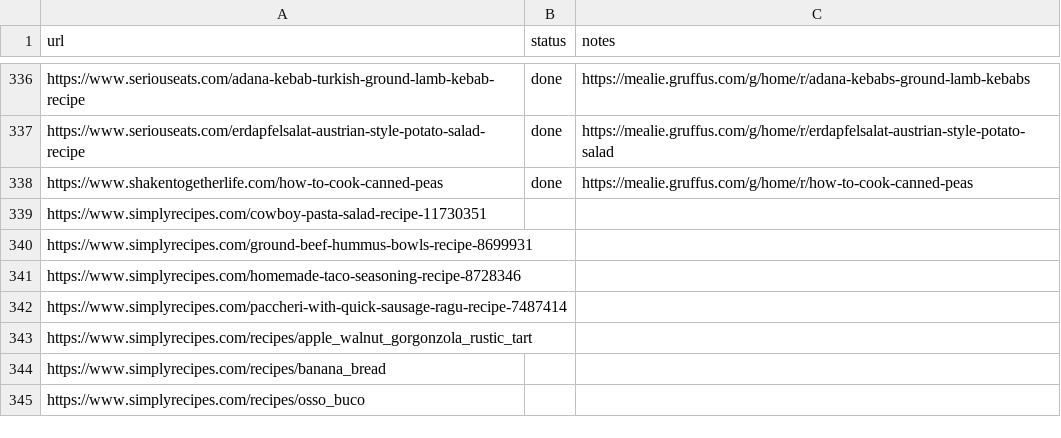
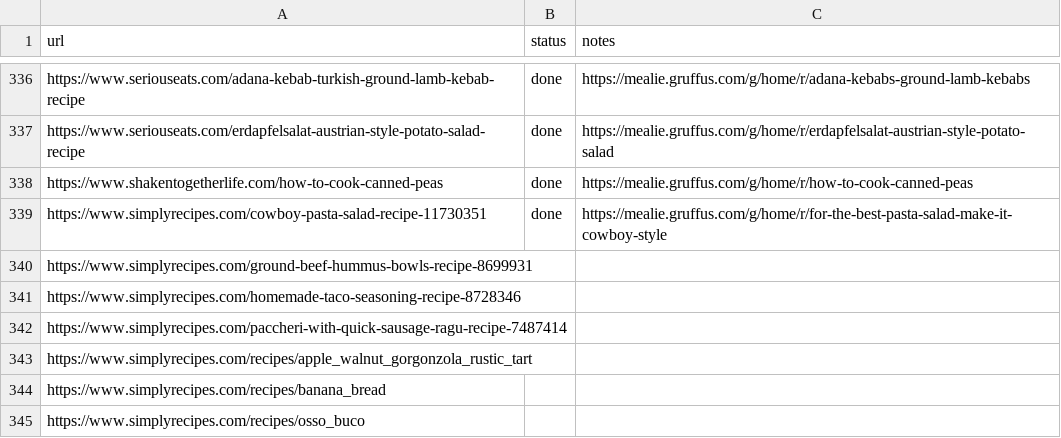
Before and after one commit to Gruffuss/MealieList, a CSV file: recipes.csv, drawn as a sheet; only a part is shown, gaps mark what is left out.

Commit message:
Mark Cowboy Pasta Salad done

```diff
--- a/recipes.csv
+++ b/recipes.csv
@@ -338,3 +338,3 @@ https://www.seriouseats.com/erdapfelsalat-austrian-style-potato-salad-recipe,don
 https://www.shakentogetherlife.com/how-to-cook-canned-peas,done,https://mealie.gruffus.com/g/home/r/how-to-cook-canned-peas
-https://www.simplyrecipes.com/cowboy-pasta-salad-recipe-11730351,,
+https://www.simplyrecipes.com/cowboy-pasta-salad-recipe-11730351,done,https://mealie.gruffus.com/g/home/r/for-the-best-pasta-salad-make-it-cowboy-style
 https://www.simplyrecipes.com/ground-beef-hummus-bowls-recipe-8699931,,
```
